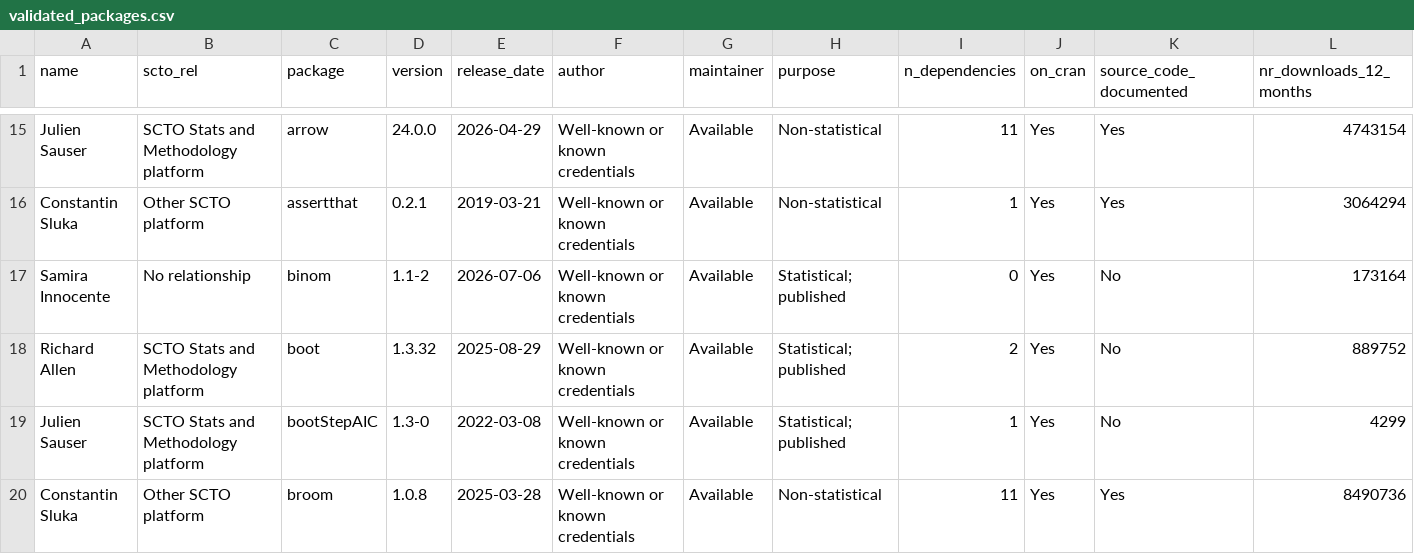
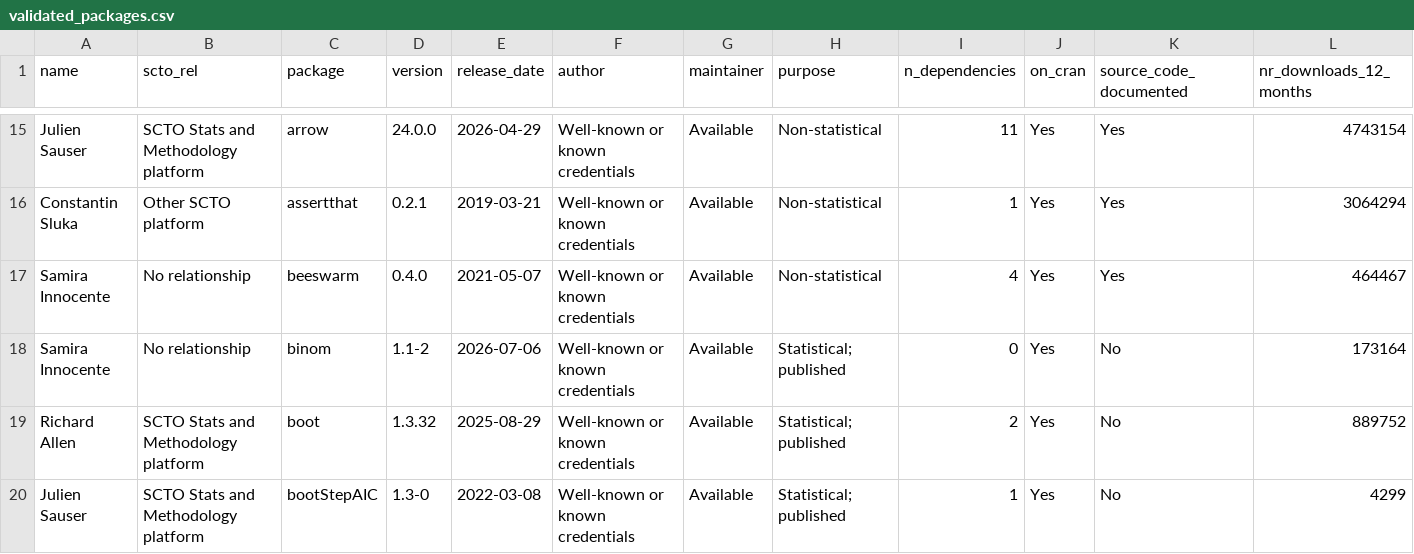
Before and after one commit to SwissClinicalTrialOrganisation/validation_platform, a CSV file: tables/validated_packages.csv, drawn as a sheet; only a part is shown, gaps mark what is left out; the shorter side is filled out with more unchanged rows; rows hold the shown columns only; the diff names each change by its address in the sheet, - before the commit and + after, or states it on an @@ line.

Commit message:
add new packages

```diff
--- a/tables/validated_packages.csv
+++ b/tables/validated_packages.csv
+row 17: Samira Innocente | No relationship | beeswarm | 0.4.0 | 2021-05-07 | Well-known or known credentials | Available | Non-statistical | 4 | Yes | Yes | 464467
```
